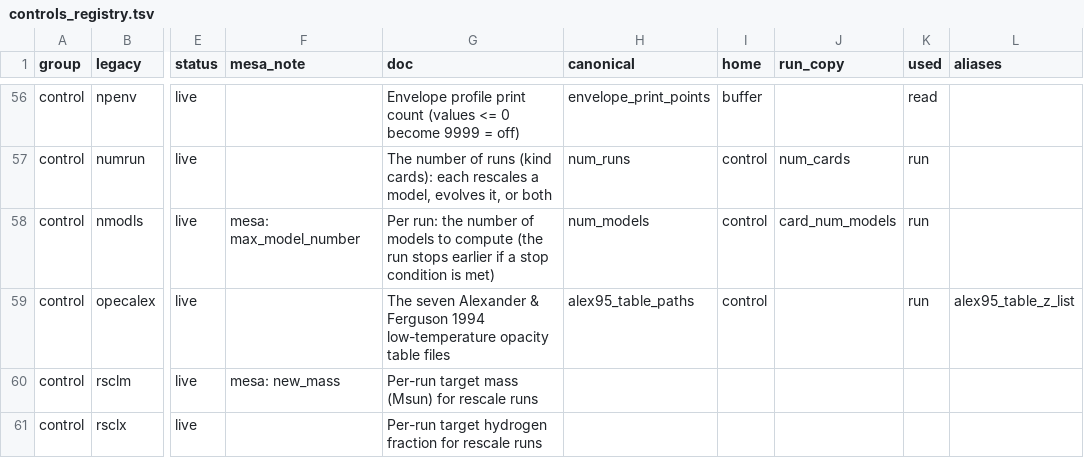
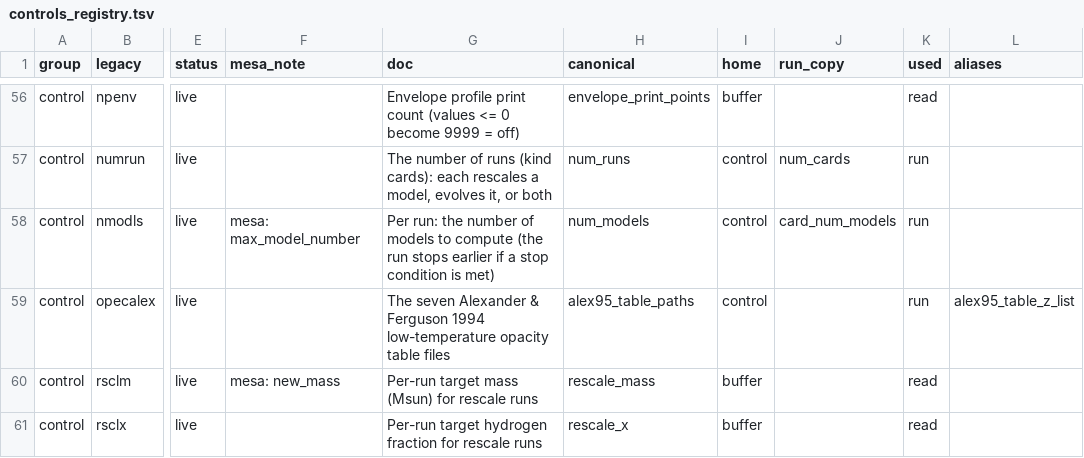
Before and after one commit to parallelpro/yrec, a TSV file: src/defaults/controls_registry.tsv, drawn as a sheet; only a part is shown, gaps mark what is left out; the diff covers the shown part only; the diff names each change by its address in the sheet, - before the commit and + after, or states it on an @@ line.

Commit message:
io: every control the read uses has a code name in the buffer
The 32 live controls that had only a legacy name (the run's own files,
the run cards' kinds and rescale targets, the mixture names, the species
change, the Li/Be cross-section inputs, the inert wind and second-Z
controls, the run description) and the legacy decks' sstandard
(cross_section_ratios) are now controls_buffer members under their
inlist names, with the defaults set_legacy_defaults gave them as their
initializers; the registry gives each its home (buffer) and use. The
read's own code (derive_controls, interpret_kind_cards,
warn_inert_controls, run_files, adopt_canonical_names) works on these
code names only; a legacy deck's value reaches them through the
generated translation, as every other control's does. The composition
names and the CNO mixture tables become derived_controls' parameters,
and the light-element reference cross sections controls_buffer's (both
generators write a named-parameter initializer as its value).

test_controls: the dump gains the 33 members (buffer%..., 294 lines);
every value of f01bae96's dumps is unchanged for the pristine defaults
and all 314 decks (SP/read3/dumpcmp.py: 0 of 315 dumps differ, no
label lost). The tests that compare two dumps write the run's output
directory as {YREC_OUTPUT}, and the warning test looks at the messages,
not at the dump's names. Byte-identical: the quick set, and the unit
tests.

Merged onto OUT3's and STATE3's series (round-3 integration): run_files
keeps OUT3's order (the run log first, start_run_log), which now reads
the code name log_output_file; src/deps.mk regenerated.

Assisted by Claude

```diff
--- a/src/defaults/controls_registry.tsv
+++ b/src/defaults/controls_registry.tsv
-H60 (canonical): (empty)
+H60 (canonical): rescale_mass
-I60:I61 (home): (empty)
+I60:I61 (home): buffer
-K60:K61 (used): (empty)
+K60:K61 (used): read
-H61 (canonical): (empty)
+H61 (canonical): rescale_x
```
Also changed, not shown: 90 edited cells elsewhere in this file, 40 other files.
